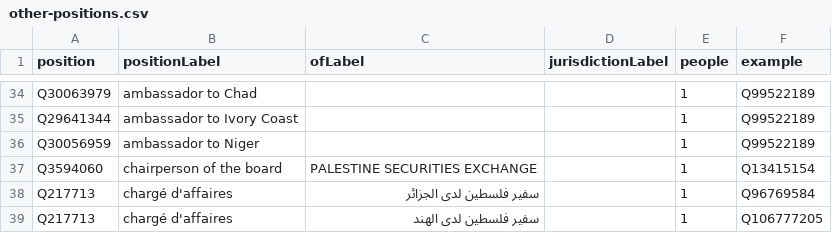
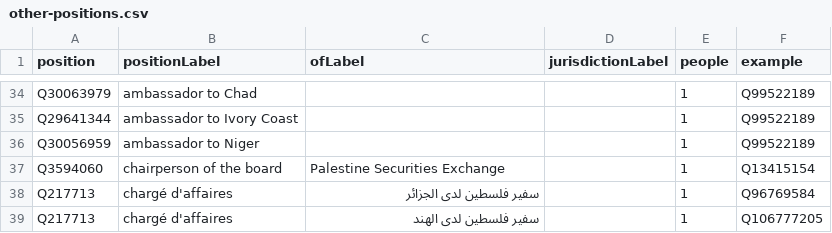
Before and after one commit to every-politician-scrapers/palestine, a CSV file: wikidata/results/other-positions.csv, drawn as a sheet; only a part is shown, gaps mark what is left out.

Commit message:
Run SPARQL queries

```diff
--- a/wikidata/results/other-positions.csv
+++ b/wikidata/results/other-positions.csv
@@ -36,3 +36,3 @@ Q29641344,ambassador to Ivory Coast,,,1,Q99522189
 Q30056959,ambassador to Niger,,,1,Q99522189
-Q3594060,chairperson of the board,PALESTINE SECURITIES EXCHANGE,,1,Q13415154
+Q3594060,chairperson of the board,Palestine Securities Exchange,,1,Q13415154
 Q217713,chargé d'affaires,سفير فلسطين لدى الجزائر,,1,Q96769584
```
